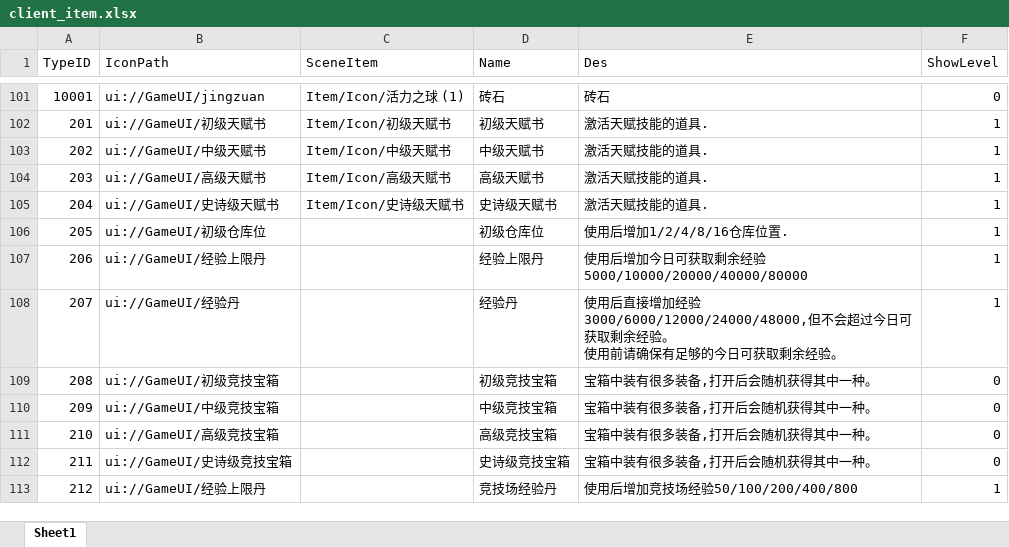
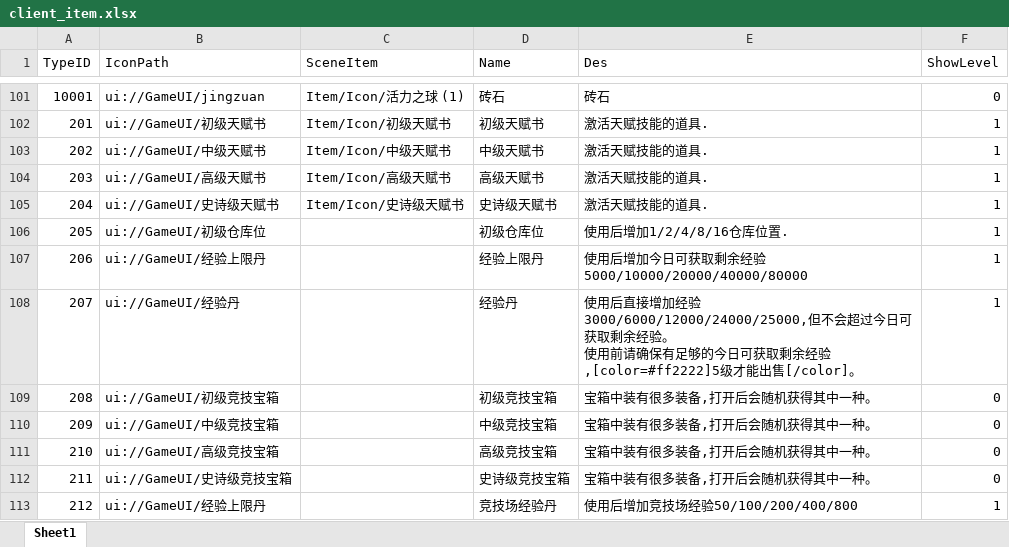
Before and after one commit to chenyang6534/dotanet_client, an Excel workbook: Excel/client_item.xlsx, sheet Sheet1, drawn as a sheet; only a part is shown, gaps mark what is left out; values as stored, in another font and other column widths than the file's, no borders; ↵ is a line break in a cell; the diff names each change by its address in the sheet, - before the commit and + after, or states it on an @@ line.

```diff
--- a/Excel/client_item.xlsx (sheet Sheet1)
+++ b/Excel/client_item.xlsx (sheet Sheet1)
-E108 (Des): …增加经验3000/6000/12000/24000/48000,但不会超过今日可获取剩余经验。 ↵ 使用前请确保有足够的今日可获取剩余经验。
+E108 (Des): …增加经验3000/6000/12000/24000/25000,但不会超过今日可获取剩余经验。 ↵ 使用前请确保有足够的今日可获取剩余经验,[color=#ff2222]5级才能出售[/color]。
```
Also changed, not shown: Excel/noticewords.xlsx.
